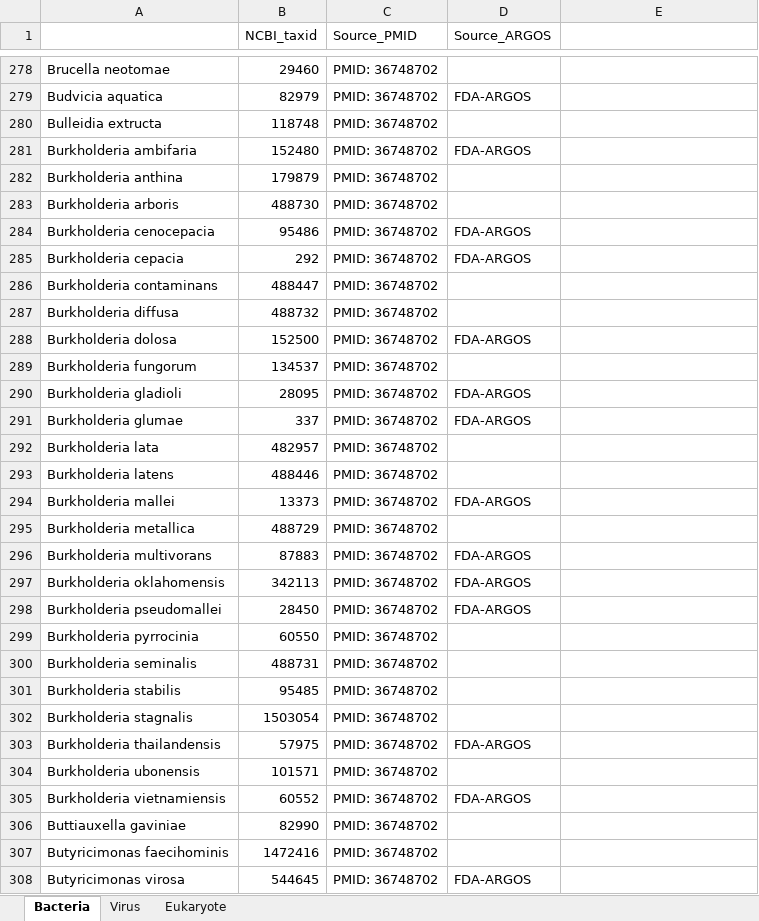
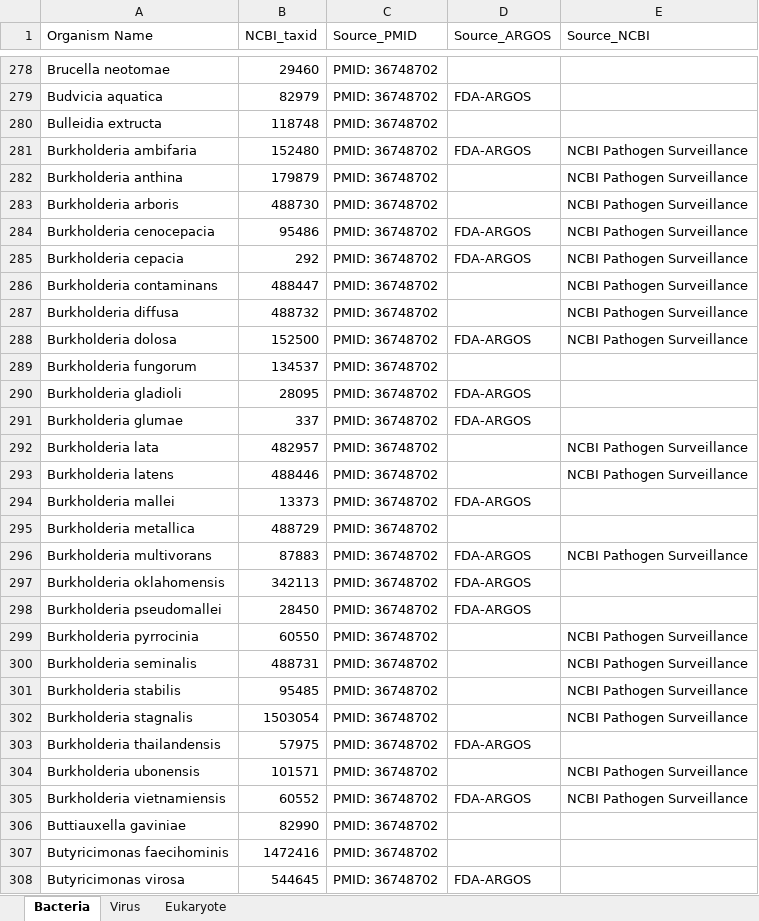
Before and after one commit to FDA-ARGOS/data.argosdb, an Excel workbook: data_files/HumanPathogens_Comprehensive.xlsx, sheet Bacteria, drawn as a sheet; only a part is shown, gaps mark what is left out; values as stored, in another font and other column widths than the file's, no cell formats; charts and pictures not drawn; the diff covers the shown part only; the diff names each change by its address in the sheet, - before the commit and + after, or states it on an @@ line.

```diff
--- a/data_files/HumanPathogens_Comprehensive.xlsx (sheet Bacteria)
+++ b/data_files/HumanPathogens_Comprehensive.xlsx (sheet Bacteria)
-A1: (empty)
+A1: Organism Name
-E1: (empty)
+E1: Source_NCBI
-E281:E288 (Source_NCBI): (empty)
+E281:E288 (Source_NCBI): NCBI Pathogen Surveillance
-E292:E293 (Source_NCBI): (empty)
+E292:E293 (Source_NCBI): NCBI Pathogen Surveillance
-E296 (Source_NCBI): (empty)
+E296 (Source_NCBI): NCBI Pathogen Surveillance
-E299:E302 (Source_NCBI): (empty)
+E299:E302 (Source_NCBI): NCBI Pathogen Surveillance
-E304:E305 (Source_NCBI): (empty)
+E304:E305 (Source_NCBI): NCBI Pathogen Surveillance
```
Also changed, not shown: 50 added rows and 165 edited cells elsewhere in this sheet, sheet Eukaryote, cell formats.
